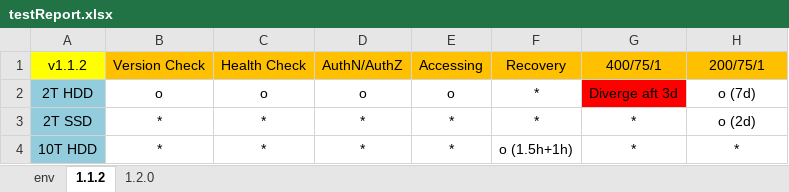
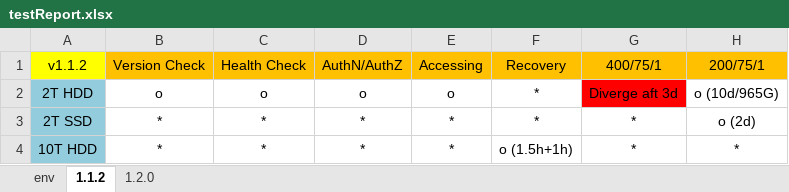
Before and after one commit to TsubasaEX/Tracks, an Excel workbook: testCase/testReport.xlsx, sheet 1.1.2, drawn as a sheet; values as stored, in another font and other column widths than the file's, no borders; the diff names each change by its address in the sheet, - before the commit and + after, or states it on an @@ line.

```diff
--- a/testCase/testReport.xlsx (sheet 1.1.2)
+++ b/testCase/testReport.xlsx (sheet 1.1.2)
-H2: o (7d)
+H2: o (10d/965G)
```
